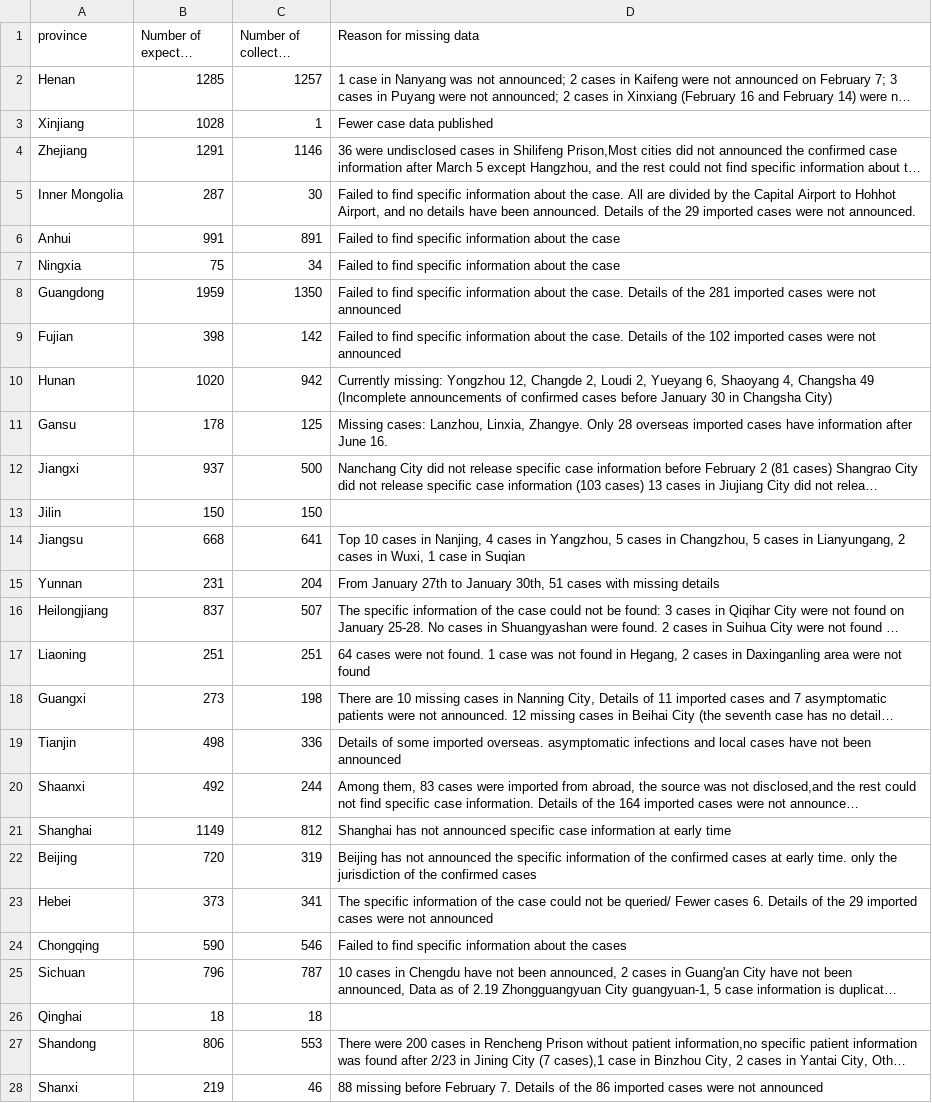
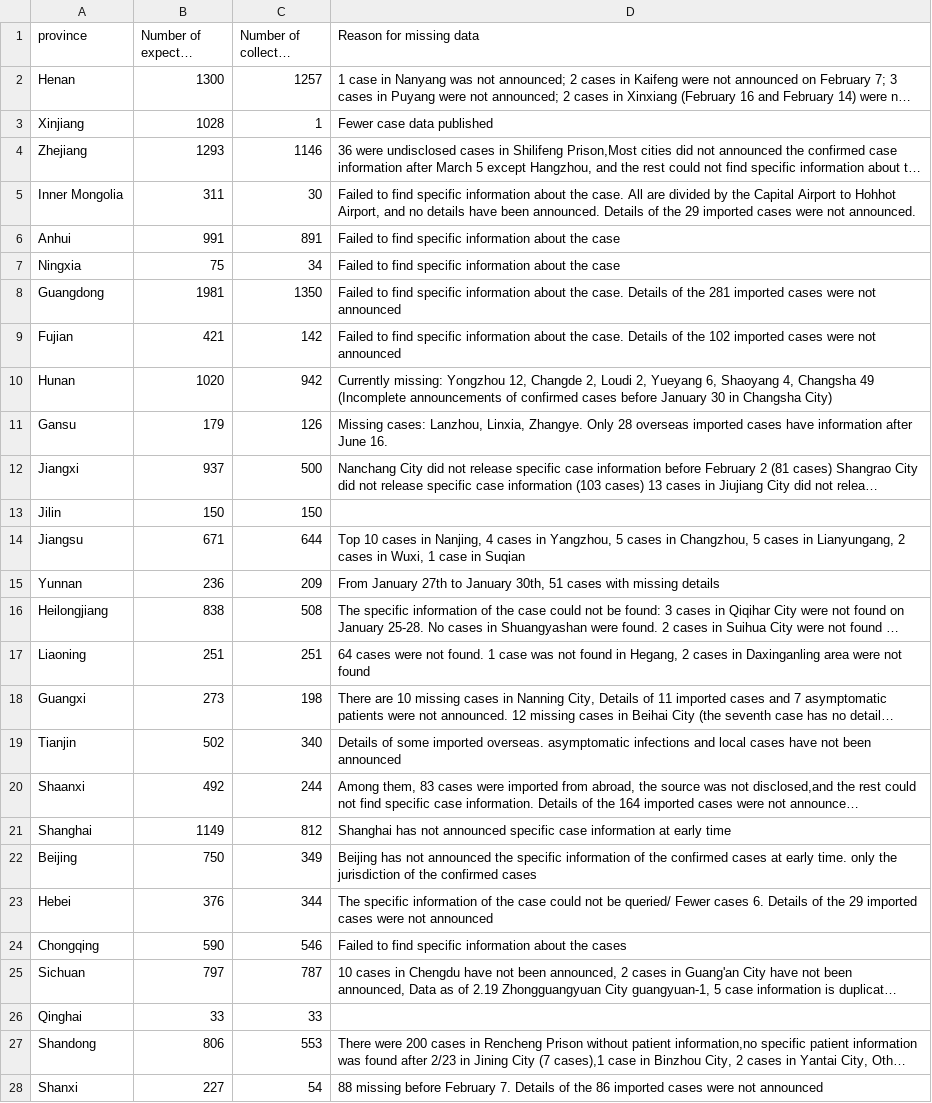
Before and after one commit to abcdefg3381/COVID_19_China_case_reports, a CSV file: reasons_for_missing_data.csv, drawn as a sheet; only a part is shown; long unchanged cells end in …; the diff covers the shown part only; the diff names each change by its address in the sheet, - before the commit and + after, or states it on an @@ line.

Commit message:
updated as of Dec 6, 2020
data updates

```diff
--- a/reasons_for_missing_data.csv
+++ b/reasons_for_missing_data.csv
-B2 (Number of expected cases): 1285
+B2 (Number of expected cases): 1300
-B4 (Number of expected cases): 1291
+B4 (Number of expected cases): 1293
-B5 (Number of expected cases): 287
+B5 (Number of expected cases): 311
-B8 (Number of expected cases): 1959
+B8 (Number of expected cases): 1981
-B9 (Number of expected cases): 398
+B9 (Number of expected cases): 421
-B11 (Number of expected cases): 178
+B11 (Number of expected cases): 179
-C11 (Number of collected cases): 125
+C11 (Number of collected cases): 126
-B14 (Number of expected cases): 668
+B14 (Number of expected cases): 671
-C14 (Number of collected cases): 641
+C14 (Number of collected cases): 644
-B15 (Number of expected cases): 231
+B15 (Number of expected cases): 236
-C15 (Number of collected cases): 204
+C15 (Number of collected cases): 209
-B16 (Number of expected cases): 837
+B16 (Number of expected cases): 838
-C16 (Number of collected cases): 507
+C16 (Number of collected cases): 508
-B19 (Number of expected cases): 498
+B19 (Number of expected cases): 502
-C19 (Number of collected cases): 336
+C19 (Number of collected cases): 340
-B22 (Number of expected cases): 720
+B22 (Number of expected cases): 750
-C22 (Number of collected cases): 319
+C22 (Number of collected cases): 349
-B23 (Number of expected cases): 373
+B23 (Number of expected cases): 376
-C23 (Number of collected cases): 341
+C23 (Number of collected cases): 344
-B25 (Number of expected cases): 796
+B25 (Number of expected cases): 797
-B26 (Number of expected cases): 18
+B26 (Number of expected cases): 33
-C26 (Number of collected cases): 18
+C26 (Number of collected cases): 33
-B28 (Number of expected cases): 219
+B28 (Number of expected cases): 227
-C28 (Number of collected cases): 46
+C28 (Number of collected cases): 54
```
Also changed, not shown: 3 edited cells elsewhere in this file.
